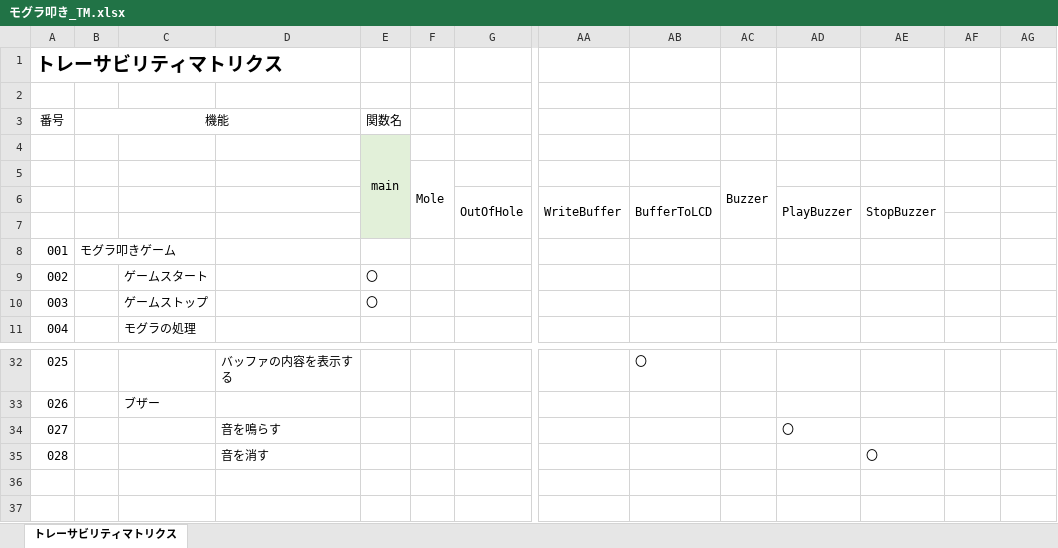
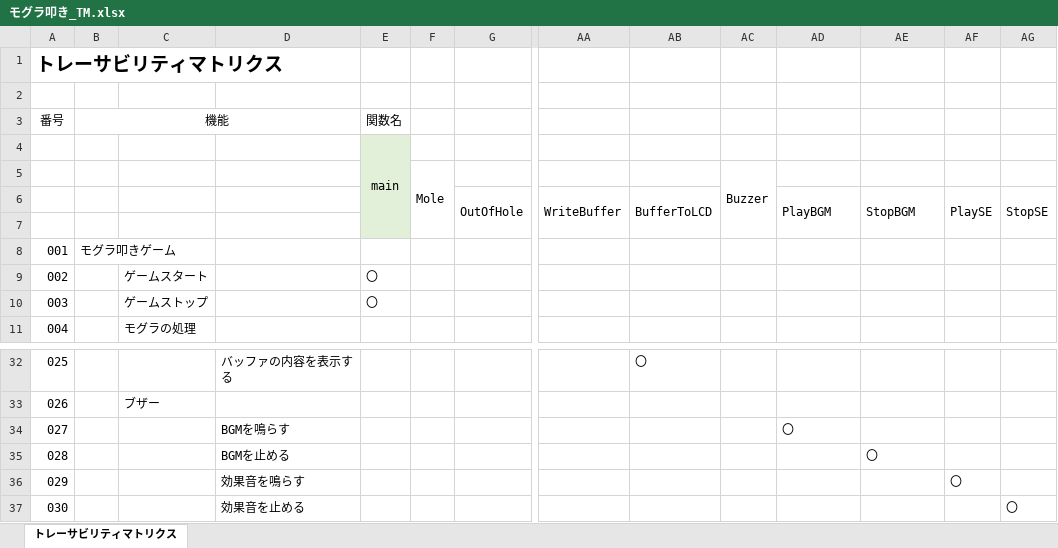
Before and after one commit to hakohumi/comp.train.whack-a-mole, an Excel workbook: 資料/設計書/モグラ叩き_TM.xlsx, sheet トレーサビリティマトリクス, drawn as a sheet; only a part is shown, gaps mark what is left out; values as stored, in another font and other column widths than the file's, no borders; rows hold the shown columns only; the diff names each change by its address in the sheet, - before the commit and + after, or states it on an @@ line.

Commit message:
update TM 効果音追加

```diff
--- a/資料/設計書/モグラ叩き_TM.xlsx (sheet トレーサビリティマトリクス)
+++ b/資料/設計書/モグラ叩き_TM.xlsx (sheet トレーサビリティマトリクス)
-AD6: PlayBuzzer
+AD6: PlayBGM
-AE6: StopBuzzer
+AE6: StopBGM
-AF6: (empty)
+AF6: PlaySE
+AF6:AF7 merged
-AG6: (empty)
+AG6: StopSE
+AG6:AG7 merged
-D34: 音を鳴らす
+D34: BGMを鳴らす
-D35: 音を消す
+D35: BGMを止める
+row 36: 029 |  |  | 効果音を鳴らす |  |  |  |  |  |  |  |  | 〇
+row 37: 030 |  |  | 効果音を止める |  |  |  |  |  |  |  |  |  | 〇
```
